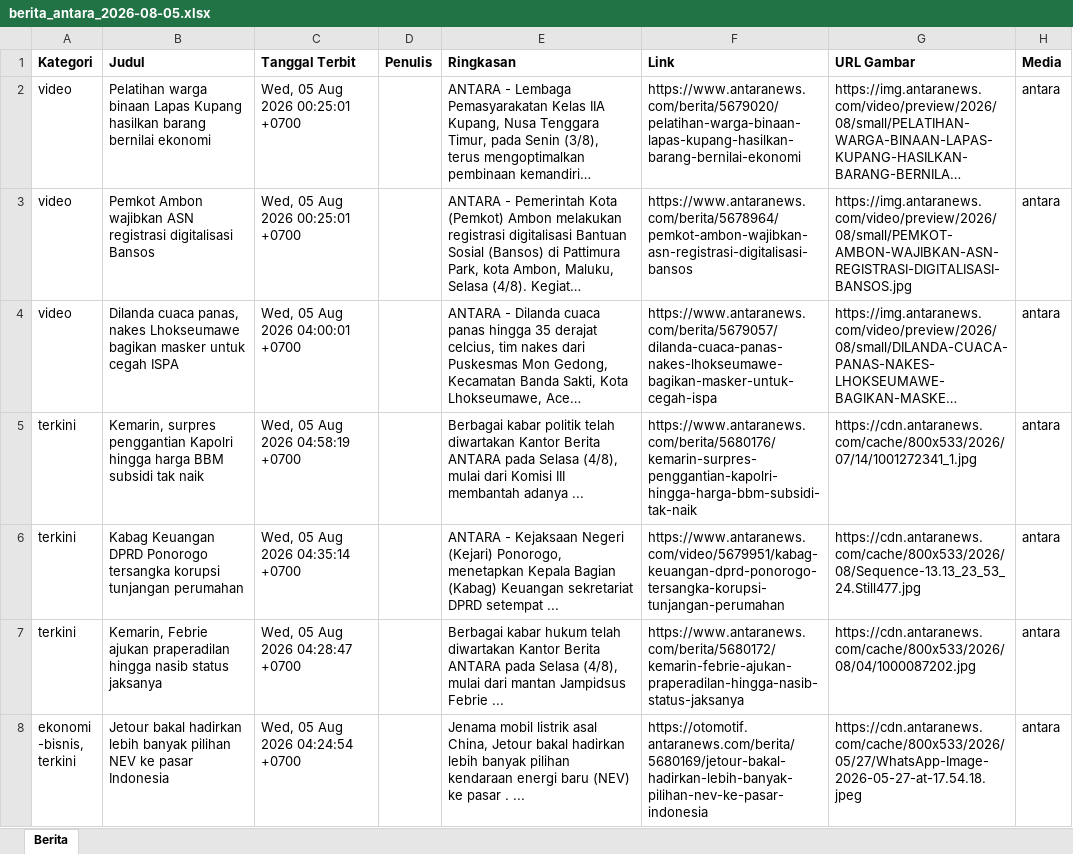
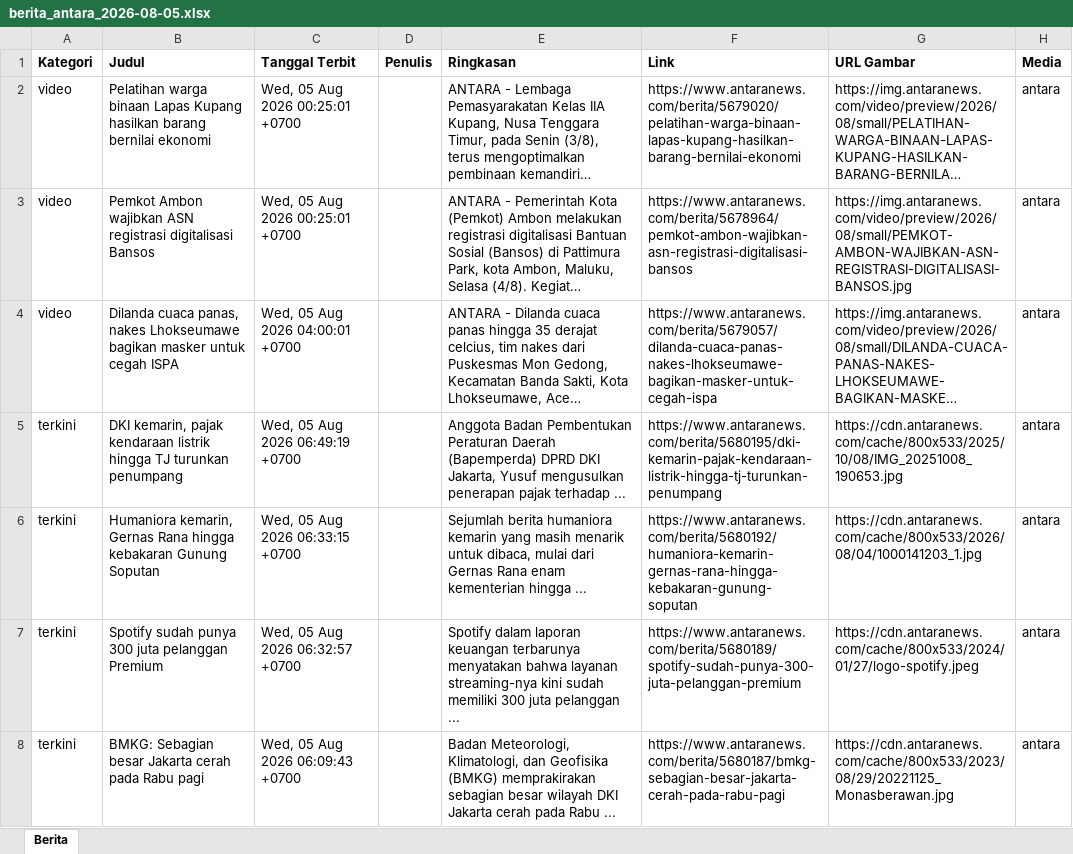
Before and after one commit to heriiskandar-pixel/scraper-berita-antara, an Excel workbook: data/berita_antara_2026-08-05.xlsx, sheet Berita, drawn as a sheet; only a part is shown; the shorter side is filled out with more unchanged rows; long unchanged cells end in …; values as stored, in another font and other column widths than the file's, no borders; the diff covers the shown part only; the diff names each change by its address in the sheet, - before the commit and + after, or states it on an @@ line.

```diff
--- a/data/berita_antara_2026-08-05.xlsx (sheet Berita)
+++ b/data/berita_antara_2026-08-05.xlsx (sheet Berita)
+row 5: terkini | DKI kemarin, pajak kendaraan listrik hingga TJ turunkan penumpang | Wed, 05 Aug 2026 06:49:19 +0700 |  | Anggota Badan Pembentukan Peraturan Daerah (Bapemperda) DPRD DKI Jakarta, Yusuf mengusulkan penerapan pajak terhadap ... | https://www.antaranews.com/berita/5680195/dki-kemarin-pajak-kendaraan-listrik-hingga-tj-turunkan-penumpang | https://cdn.antaranews.com/cache/800x533/2025/10/08/IMG_20251008_190653.jpg | antara
+row 6: terkini | Humaniora kemarin, Gernas Rana hingga kebakaran Gunung Soputan | Wed, 05 Aug 2026 06:33:15 +0700 |  | Sejumlah berita humaniora kemarin yang masih menarik untuk dibaca, mulai dari Gernas Rana enam kementerian hingga ... | https://www.antaranews.com/berita/5680192/humaniora-kemarin-gernas-rana-hingga-kebakaran-gunung-soputan | https://cdn.antaranews.com/cache/800x533/2026/08/04/1000141203_1.jpg | antara
+row 7: terkini | Spotify sudah punya 300 juta pelanggan Premium | Wed, 05 Aug 2026 06:32:57 +0700 |  | Spotify dalam laporan keuangan terbarunya menyatakan bahwa layanan streaming-nya kini sudah memiliki 300 juta pelanggan ... | https://www.antaranews.com/berita/5680189/spotify-sudah-punya-300-juta-pelanggan-premium | https://cdn.antaranews.com/cache/800x533/2024/01/27/logo-spotify.jpeg | antara
+row 8: terkini | BMKG: Sebagian besar Jakarta cerah pada Rabu pagi | Wed, 05 Aug 2026 06:09:43 +0700 |  | Badan Meteorologi, Klimatologi, dan Geofisika (BMKG) memprakirakan sebagian besar wilayah DKI Jakarta cerah pada Rabu ... | https://www.antaranews.com/berita/5680187/bmkg-sebagian-besar-jakarta-cerah-pada-rabu-pagi | https://cdn.antaranews.com/cache/800x533/2023/08/29/20221125_Monasberawan.jpg | antara
```
Also changed, not shown: 4 added rows and 50 edited cells elsewhere in this sheet, data/berita_antara_2026-07-29.xlsx, data/berita_antara_2026-07-30.xlsx, 6 other files.
